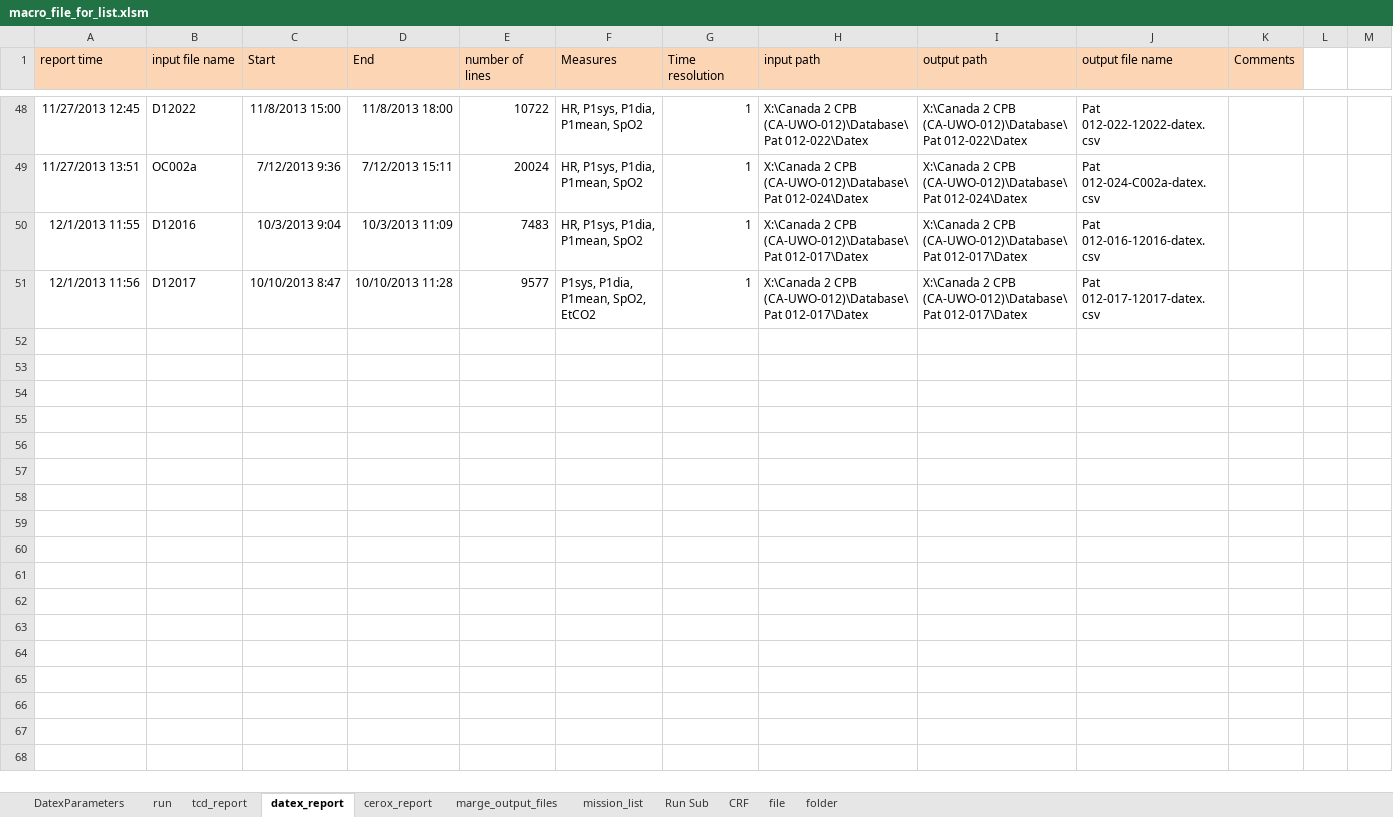
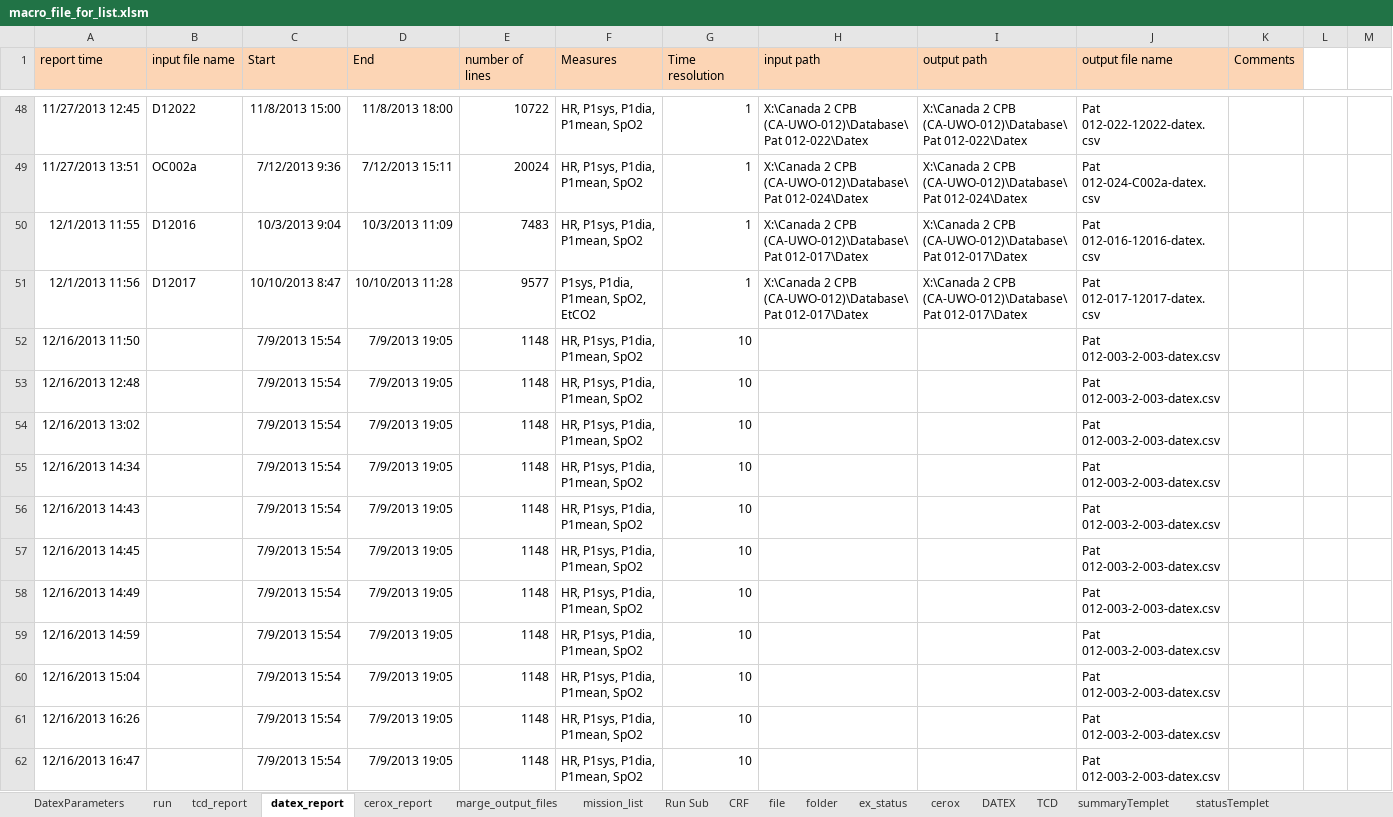
Before and after one commit to nimosc/macro_file2, an Excel workbook: macro_file_for_list.xlsm, sheet datex_report, drawn as a sheet; only a part is shown, gaps mark what is left out; values as stored, in another font and other column widths than the file's, no borders; rows hold the shown columns only; the diff names each change by its address in the sheet, - before the commit and + after, or states it on an @@ line.

```diff
--- a/macro_file_for_list.xlsm (sheet datex_report)
+++ b/macro_file_for_list.xlsm (sheet datex_report)
+sheet tab: ex_status
+sheet tab: cerox
+sheet tab: DATEX
+sheet tab: TCD
+sheet tab: summaryTemplet
+sheet tab: statusTemplet
+row 52: 12/16/2013 11:50 |  | 7/9/2013 15:54 | 7/9/2013 19:05 | 1148 | HR, P1sys, P1dia, P1mean, SpO2 | 10 |  |  | Pat 012-003-2-003-datex.csv
+row 53: 12/16/2013 12:48 |  | 7/9/2013 15:54 | 7/9/2013 19:05 | 1148 | HR, P1sys, P1dia, P1mean, SpO2 | 10 |  |  | Pat 012-003-2-003-datex.csv
+row 54: 12/16/2013 13:02 |  | 7/9/2013 15:54 | 7/9/2013 19:05 | 1148 | HR, P1sys, P1dia, P1mean, SpO2 | 10 |  |  | Pat 012-003-2-003-datex.csv
+row 55: 12/16/2013 14:34 |  | 7/9/2013 15:54 | 7/9/2013 19:05 | 1148 | HR, P1sys, P1dia, P1mean, SpO2 | 10 |  |  | Pat 012-003-2-003-datex.csv
+row 56: 12/16/2013 14:43 |  | 7/9/2013 15:54 | 7/9/2013 19:05 | 1148 | HR, P1sys, P1dia, P1mean, SpO2 | 10 |  |  | Pat 012-003-2-003-datex.csv
+row 57: 12/16/2013 14:45 |  | 7/9/2013 15:54 | 7/9/2013 19:05 | 1148 | HR, P1sys, P1dia, P1mean, SpO2 | 10 |  |  | Pat 012-003-2-003-datex.csv
+row 58: 12/16/2013 14:49 |  | 7/9/2013 15:54 | 7/9/2013 19:05 | 1148 | HR, P1sys, P1dia, P1mean, SpO2 | 10 |  |  | Pat 012-003-2-003-datex.csv
+row 59: 12/16/2013 14:59 |  | 7/9/2013 15:54 | 7/9/2013 19:05 | 1148 | HR, P1sys, P1dia, P1mean, SpO2 | 10 |  |  | Pat 012-003-2-003-datex.csv
+row 60: 12/16/2013 15:04 |  | 7/9/2013 15:54 | 7/9/2013 19:05 | 1148 | HR, P1sys, P1dia, P1mean, SpO2 | 10 |  |  | Pat 012-003-2-003-datex.csv
+row 61: 12/16/2013 16:26 |  | 7/9/2013 15:54 | 7/9/2013 19:05 | 1148 | HR, P1sys, P1dia, P1mean, SpO2 | 10 |  |  | Pat 012-003-2-003-datex.csv
+row 62: 12/16/2013 16:47 |  | 7/9/2013 15:54 | 7/9/2013 19:05 | 1148 | HR, P1sys, P1dia, P1mean, SpO2 | 10 |  |  | Pat 012-003-2-003-datex.csv
```
Also changed, not shown: sheet cerox_report, sheet file, sheet tcd_report, sheet mission_list, hidden cells, charts or pictures, 2 other files.
